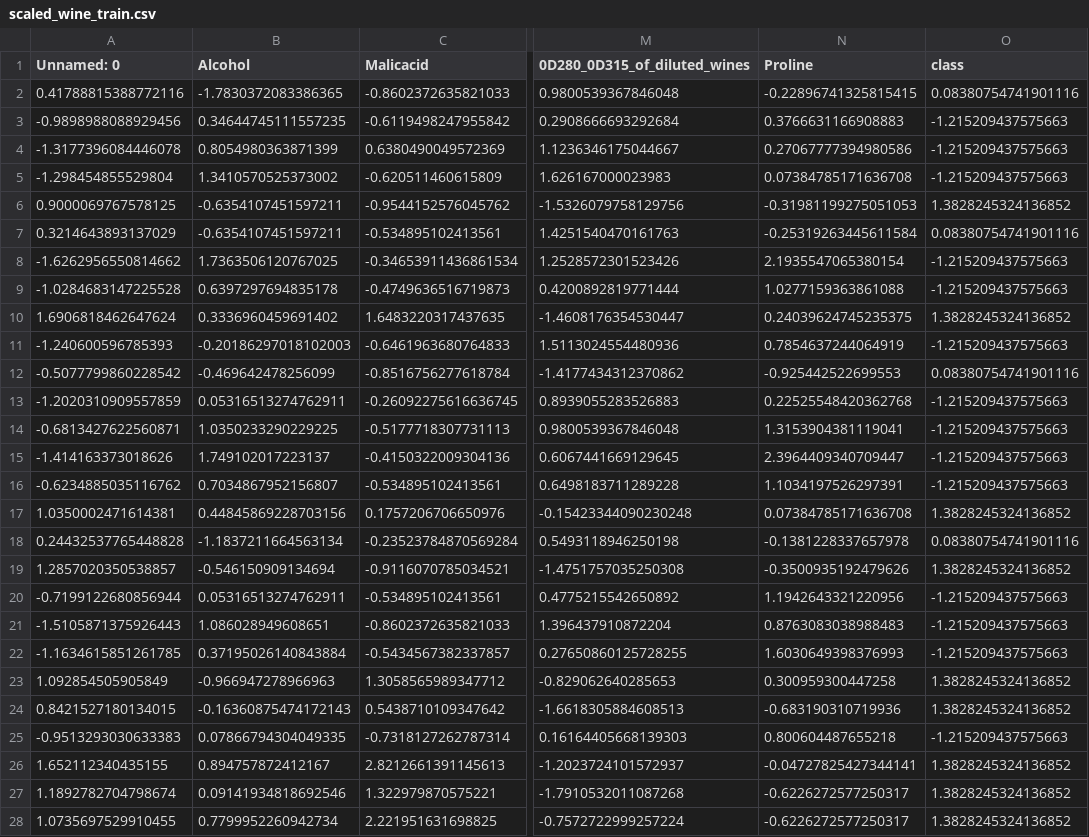
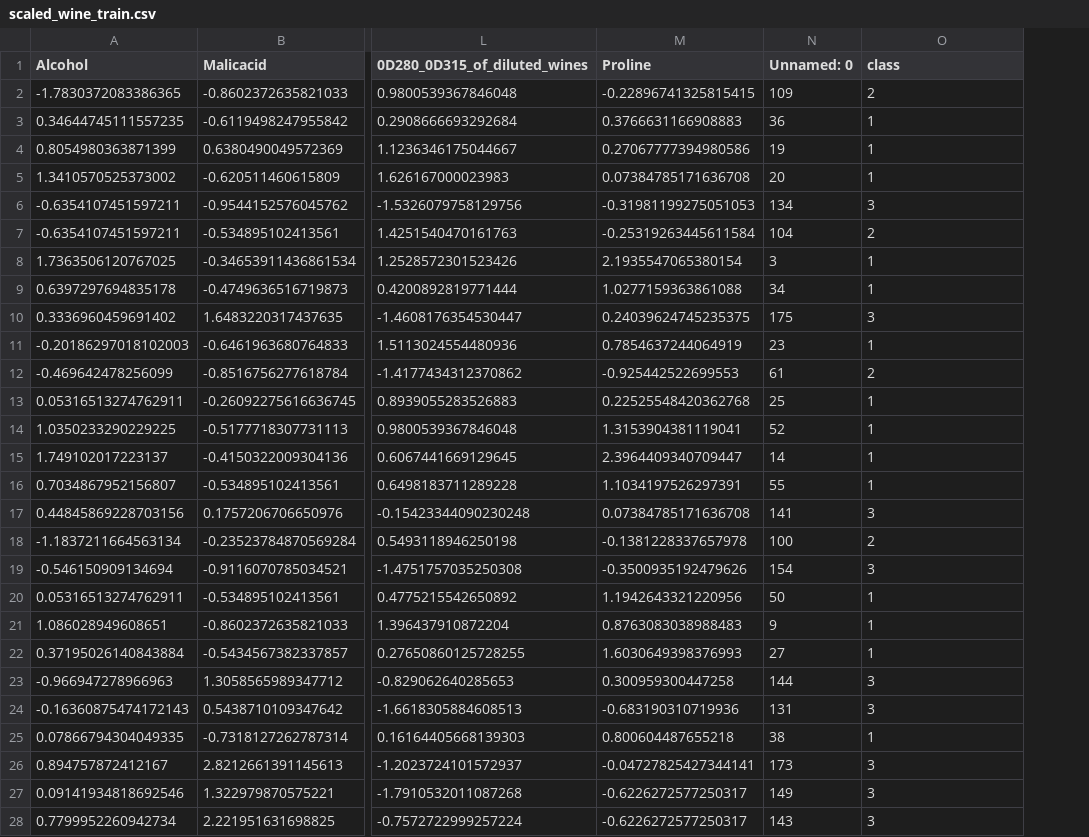
Before and after one commit to UBC-MDS/wine-origin-prediction, a CSV file: data/processed/scaled_wine_train.csv, drawn as a sheet; only a part is shown, gaps mark what is left out; removed rows and columns are numbered as before the commit, all else as after; the diff covers the shown part only; the diff names each change by its address in the sheet, - before the commit and + after, or states it on an @@ line.

```diff
--- a/data/processed/scaled_wine_train.csv
+++ b/data/processed/scaled_wine_train.csv
-column A (Unnamed: 0), rows 2-28: 0.41788815388772116 | -0.9898988088929456 | -1.3177396084446078 | -1.298454855529804 | 0.9000069767578125 | 0.3214643893137029 | -1.6262956550814662 | -1.0284683147225528 | 1.6906818462647624 | -1.240600596785393 | -0.5077799860228542 | -1.2020310909557859 | -0.6813427622560871 | -1.414163373018626 | -0.6234885035116762 | 1.0350002471614381 | 0.24432537765448828 | 1.2857020350538857 | -0.7199122680856944 | -1.5105871375926443 | -1.1634615851261785 | 1.092854505905849 | 0.8421527180134015 | -0.9513293030633383 | 1.652112340435155 | 1.1892782704798674 | 1.0735697529910455
+column N (Unnamed: 0), rows 2-28: 109 | 36 | 19 | 20 | 134 | 104 | 3 | 34 | 175 | 23 | 61 | 25 | 52 | 14 | 55 | 141 | 100 | 154 | 50 | 9 | 27 | 144 | 131 | 38 | 173 | 149 | 143
-O2 (class): 0.08380754741901116
+O2 (class): 2
-O3:O5 (class): -1.215209437575663
+O3:O5 (class): 1
-O6 (class): 1.3828245324136852
+O6 (class): 3
-O7 (class): 0.08380754741901116
+O7 (class): 2
-O8:O9 (class): -1.215209437575663
+O8:O9 (class): 1
-O10 (class): 1.3828245324136852
+O10 (class): 3
-O11 (class): -1.215209437575663
+O11 (class): 1
-O12 (class): 0.08380754741901116
+O12 (class): 2
-O13:O16 (class): -1.215209437575663
+O13:O16 (class): 1
-O17 (class): 1.3828245324136852
+O17 (class): 3
-O18 (class): 0.08380754741901116
+O18 (class): 2
-O19 (class): 1.3828245324136852
+O19 (class): 3
-O20:O22 (class): -1.215209437575663
+O20:O22 (class): 1
-O23:O24 (class): 1.3828245324136852
+O23:O24 (class): 3
-O25 (class): -1.215209437575663
+O25 (class): 1
-O26:O28 (class): 1.3828245324136852
+O26:O28 (class): 3
```
Also changed, not shown: 97 edited cells elsewhere in this file, data/processed/scaled_wine_test.csv, 1 other file.
